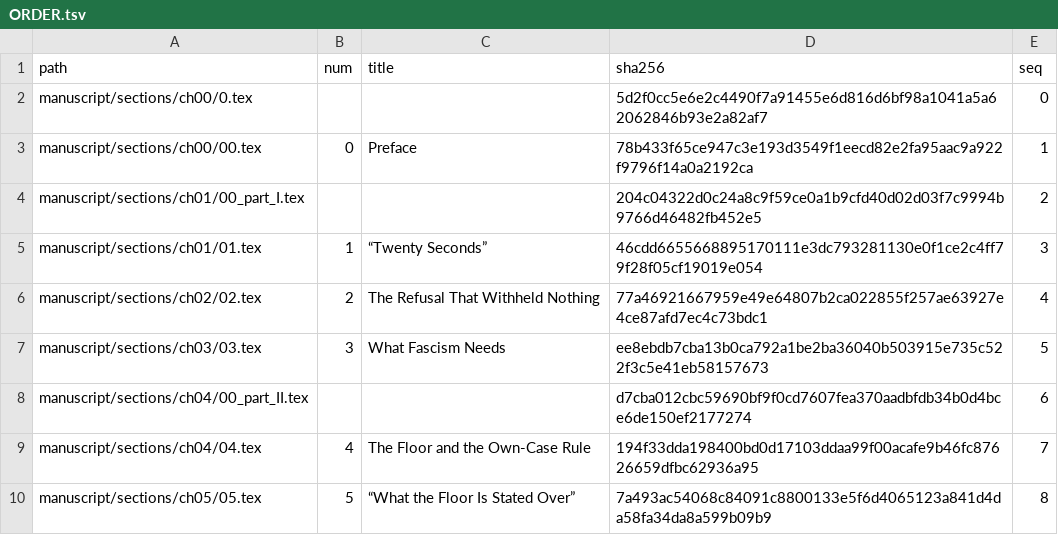
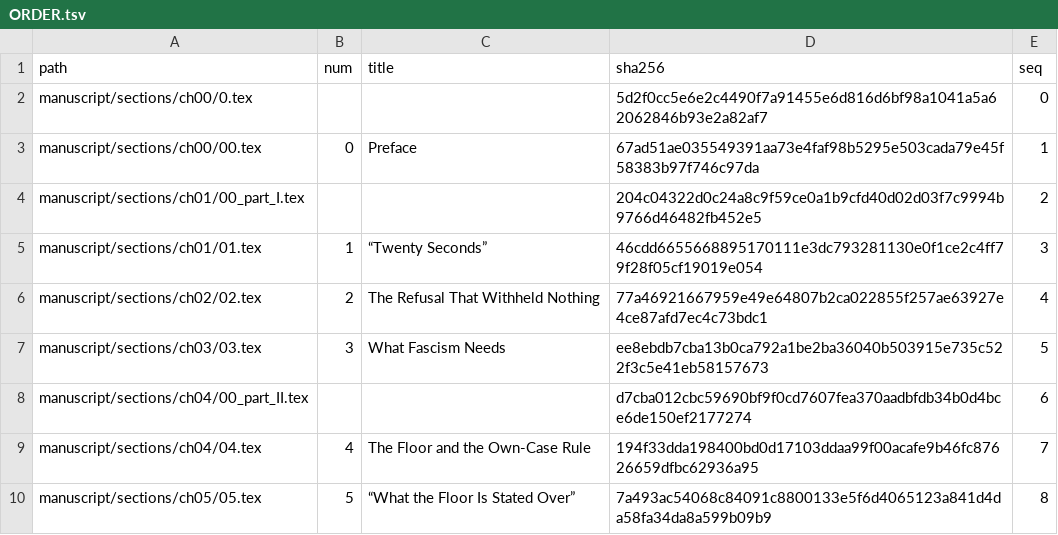
Before and after one commit to iterabloom/antifascist.intelligence, a TSV file: manuscript/sections/ORDER.tsv, drawn as a sheet; only a part is shown.

Commit message:
D-783: the preface revised; the cover art as the book's first page
The author's preface revision with the approved follow-ups, and the
hand-typed chapter number set as a \ref. \bookcover puts
cover_cropped.png before the front matter with no footer or watermark;
the HTML proof embeds it as a data URI.

Signed-off-by: jgstern-agent <josh-agent@iterabloom.com>

```diff
--- a/manuscript/sections/ORDER.tsv
+++ b/manuscript/sections/ORDER.tsv
@@ -2,3 +2,3 @@ path	num	title	sha256	seq
 manuscript/sections/ch00/0.tex			5d2f0cc5e6e2c4490f7a91455e6d816d6bf98a1041a5a62062846b93e2a82af7	0
-manuscript/sections/ch00/00.tex	0	Preface	78b433f65ce947c3e193d3549f1eecd82e2fa95aac9a922f9796f14a0a2192ca	1
+manuscript/sections/ch00/00.tex	0	Preface	67ad51ae035549391aa73e4faf98b5295e503cada79e45f58383b97f746c97da	1
 manuscript/sections/ch01/00_part_I.tex			204c04322d0c24a8c9f59ce0a1b9cfd40d02d03f7c9994b9766d46482fb452e5	2
```
Also changed, not shown: 5 other files.
